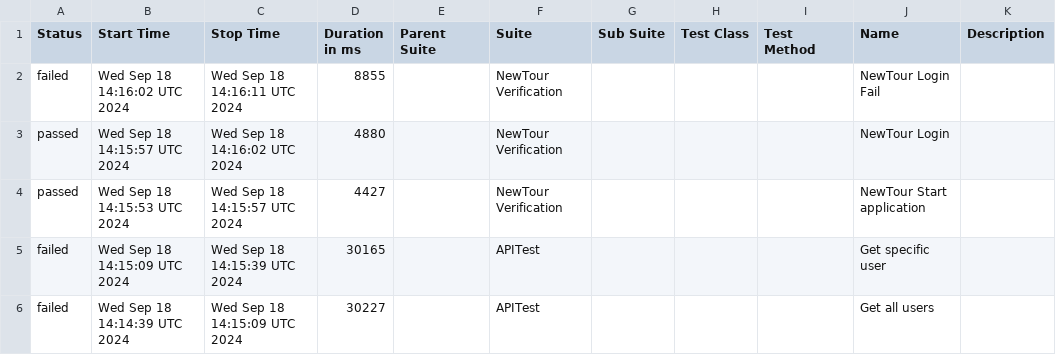
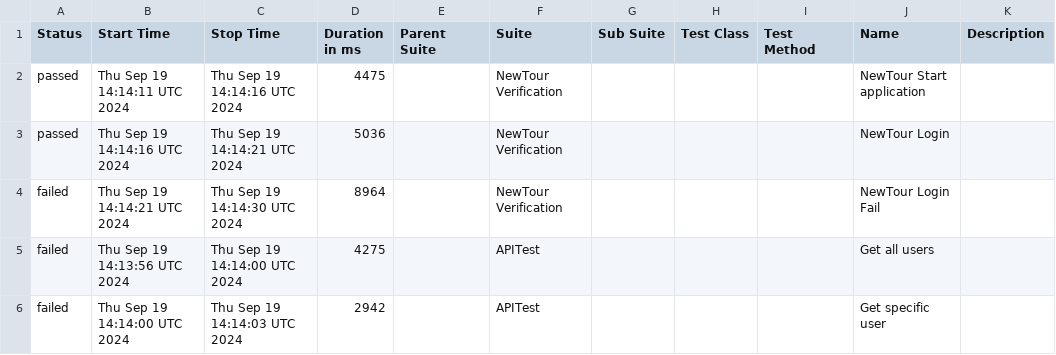
Before and after one commit to Pedrothh/automation-cypress-api-e2e-example, a CSV file: data/suites.csv, drawn as a sheet.

```diff
--- a/data/suites.csv
+++ b/data/suites.csv
@@ -1,6 +1,6 @@
 "Status","Start Time","Stop Time","Duration in ms","Parent Suite","Suite","Sub Suite","Test Class","Test Method","Name","Description"
-"failed","Wed Sep 18 14:16:02 UTC 2024","Wed Sep 18 14:16:11 UTC 2024","8855","","NewTour Verification","","","","NewTour Login Fail",""
-"passed","Wed Sep 18 14:15:57 UTC 2024","Wed Sep 18 14:16:02 UTC 2024","4880","","NewTour Verification","","","","NewTour Login",""
-"passed","Wed Sep 18 14:15:53 UTC 2024","Wed Sep 18 14:15:57 UTC 2024","4427","","NewTour Verification","","","","NewTour Start application",""
-"failed","Wed Sep 18 14:15:09 UTC 2024","Wed Sep 18 14:15:39 UTC 2024","30165","","APITest","","","","Get specific user",""
-"failed","Wed Sep 18 14:14:39 UTC 2024","Wed Sep 18 14:15:09 UTC 2024","30227","","APITest","","","","Get all users",""
+"passed","Thu Sep 19 14:14:11 UTC 2024","Thu Sep 19 14:14:16 UTC 2024","4475","","NewTour Verification","","","","NewTour Start application",""
+"passed","Thu Sep 19 14:14:16 UTC 2024","Thu Sep 19 14:14:21 UTC 2024","5036","","NewTour Verification","","","","NewTour Login",""
+"failed","Thu Sep 19 14:14:21 UTC 2024","Thu Sep 19 14:14:30 UTC 2024","8964","","NewTour Verification","","","","NewTour Login Fail",""
+"failed","Thu Sep 19 14:13:56 UTC 2024","Thu Sep 19 14:14:00 UTC 2024","4275","","APITest","","","","Get all users",""
+"failed","Thu Sep 19 14:14:00 UTC 2024","Thu Sep 19 14:14:03 UTC 2024","2942","","APITest","","","","Get specific user",""
```
Also changed, not shown: 34 other files.
